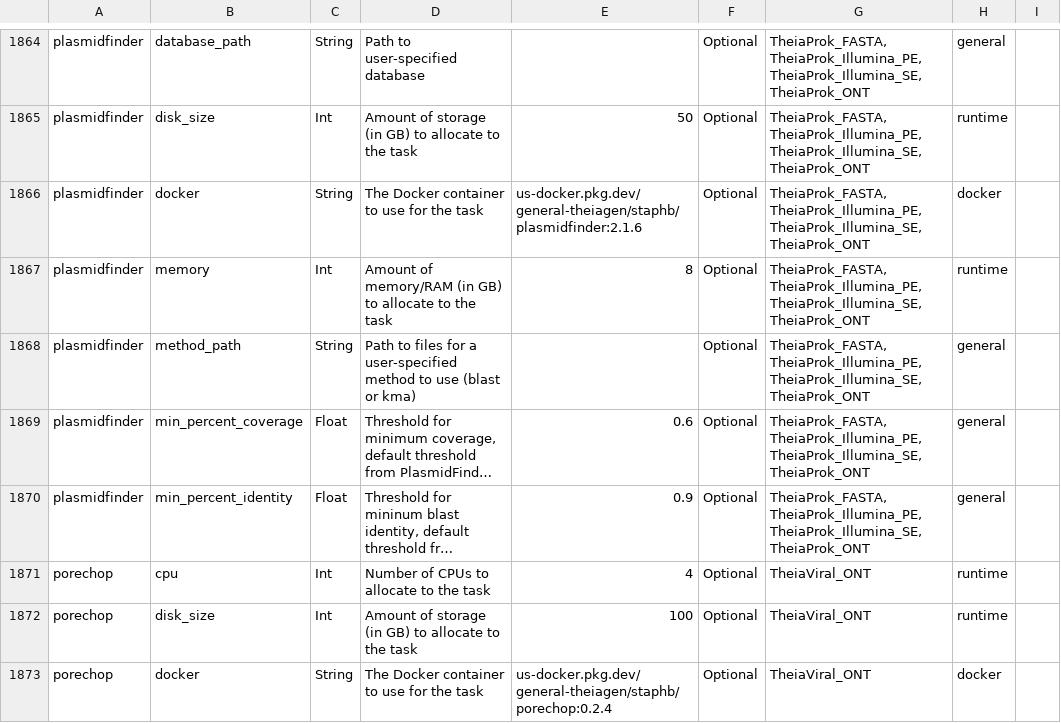
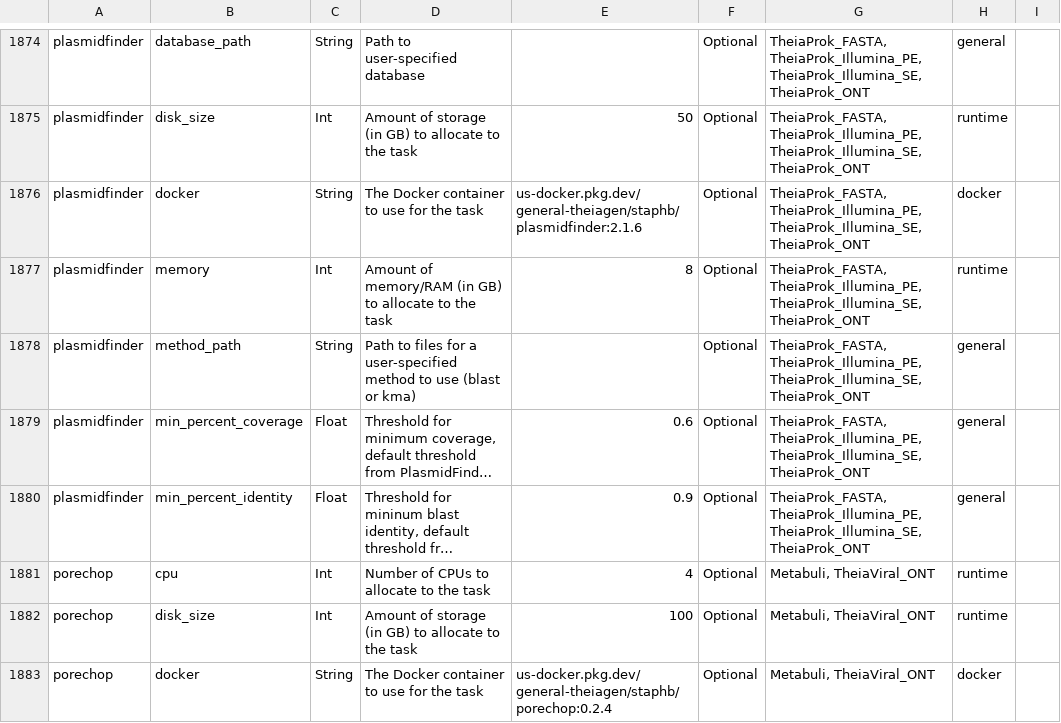
Before and after one commit to theiagen/public_health_bioinformatics, a TSV file: docs/assets/tables/all_inputs.tsv, drawn as a sheet; only a part is shown, gaps mark what is left out; long unchanged cells end in …; addresses are those after the commit; the diff covers the shown part only; the diff names each change by its address in the sheet, - before the commit and + after, or states it on an @@ line.

```diff
--- a/docs/assets/tables/all_inputs.tsv
+++ b/docs/assets/tables/all_inputs.tsv
-G1881:G1883: TheiaViral_ONT
+G1881:G1883: Metabuli, TheiaViral_ONT
```
Also changed, not shown: 10 added rows and 26 edited cells elsewhere in this file, docs/assets/tables/all_outputs.tsv.
